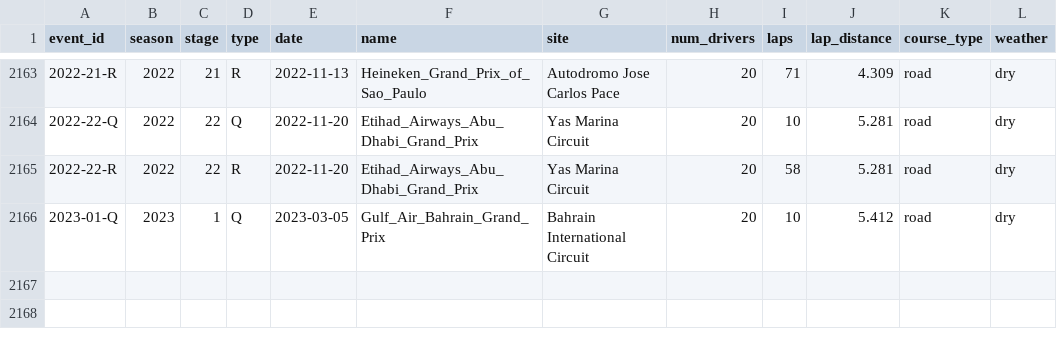
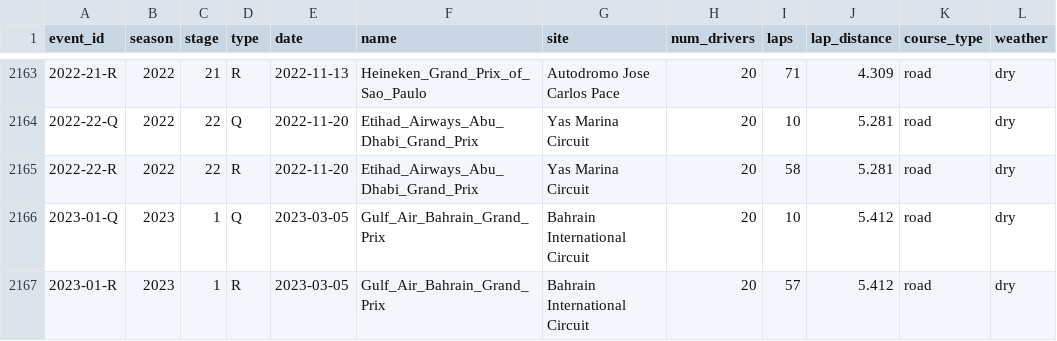
Before and after one commit to tfgjustin/formula-1, a TSV file: data/events.tsv, drawn as a sheet; only a part is shown, gaps mark what is left out; the diff names each change by its address in the sheet, - before the commit and + after, or states it on an @@ line.

Commit message:
Update with results of 2023 Bahrain GP.

```diff
--- a/data/events.tsv
+++ b/data/events.tsv
+row 2167: 2023-01-R | 2023 | 1 | R | 2023-03-05 | Gulf_Air_Bahrain_Grand_Prix | Bahrain International Circuit | 20 | 57 | 5.412 | road | dry
```
Also changed, not shown: data/future-events.tsv, 1 other file.
